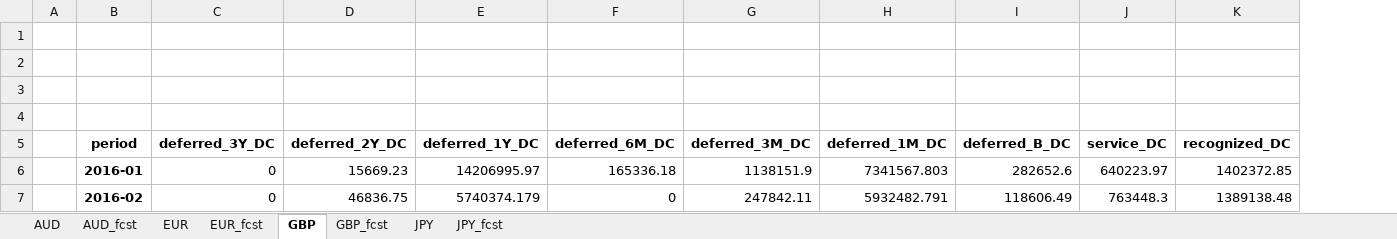
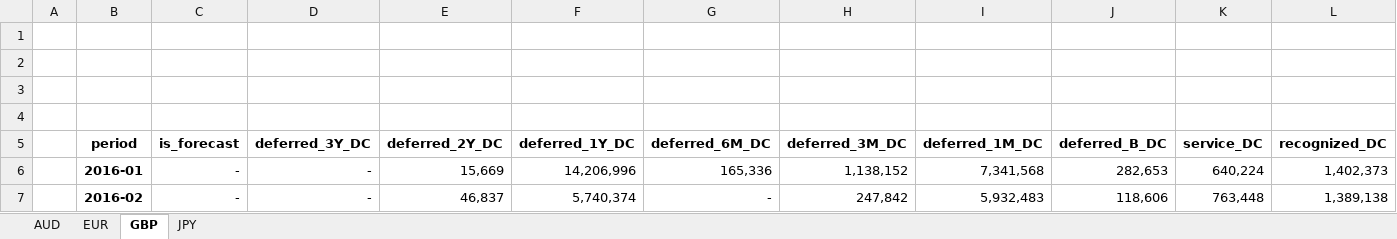
Before and after one commit to davidjsmith44/Deferred_Revenue_Forecast, an Excel workbook: output/FOREIGN_CURR_BILLINGS.xlsx, sheet GBP, drawn as a sheet; only a part is shown; values as stored, in another font and other column widths than the file's, no borders; addresses are those after the commit; the diff covers the shown part only; the diff names each change by its address in the sheet, - before the commit and + after, or states it on an @@ line.

```diff
--- a/output/FOREIGN_CURR_BILLINGS.xlsx (sheet GBP)
+++ b/output/FOREIGN_CURR_BILLINGS.xlsx (sheet GBP)
-sheet tab: AUD_fcst
-sheet tab: EUR_fcst
-sheet tab: GBP_fcst
-sheet tab: JPY_fcst
+column C (is_forecast), rows 6-7: - | -
-D6:D7 (deferred_3Y_DC): 0
+D6:D7 (deferred_3Y_DC): -
-E6 (deferred_2Y_DC): 15669.23
+E6 (deferred_2Y_DC): 15,669
-F6 (deferred_1Y_DC): 14206995.97
+F6 (deferred_1Y_DC): 14,206,996
-G6 (deferred_6M_DC): 165336.18
+G6 (deferred_6M_DC): 165,336
-H6 (deferred_3M_DC): 1138151.9
+H6 (deferred_3M_DC): 1,138,152
-I6 (deferred_1M_DC): 7341567.803
+I6 (deferred_1M_DC): 7,341,568
-J6 (deferred_B_DC): 282652.6
+J6 (deferred_B_DC): 282,653
-K6 (service_DC): 640223.97
+K6 (service_DC): 640,224
-L6 (recognized_DC): 1402372.85
+L6 (recognized_DC): 1,402,373
-E7 (deferred_2Y_DC): 46836.75
+E7 (deferred_2Y_DC): 46,837
-F7 (deferred_1Y_DC): 5740374.179
+F7 (deferred_1Y_DC): 5,740,374
-G7 (deferred_6M_DC): 0
+G7 (deferred_6M_DC): -
-H7 (deferred_3M_DC): 247842.11
+H7 (deferred_3M_DC): 247,842
-I7 (deferred_1M_DC): 5932482.791
+I7 (deferred_1M_DC): 5,932,483
-J7 (deferred_B_DC): 118606.49
+J7 (deferred_B_DC): 118,606
-K7 (service_DC): 763448.3
+K7 (service_DC): 763,448
-L7 (recognized_DC): 1389138.48
+L7 (recognized_DC): 1,389,138
```
Also changed, not shown: 12 added rows and 682 edited cells elsewhere in this sheet, sheet JPY, sheet EUR, sheet AUD, 4 other files.
